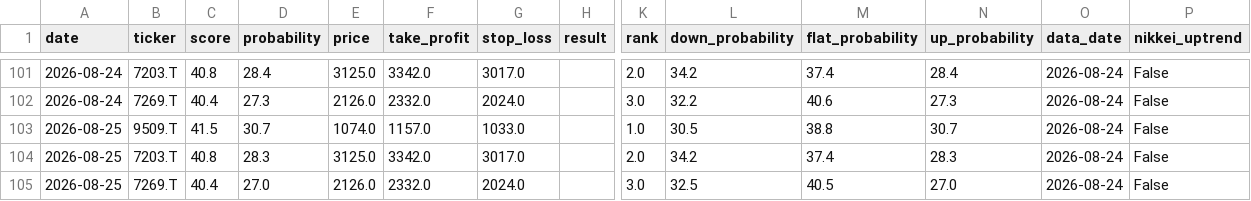
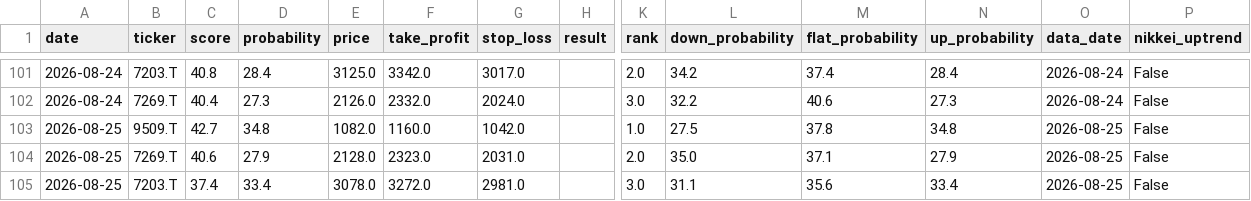
Before and after one commit to aifuu/stock-ai, a CSV file: prediction_history.csv, drawn as a sheet; only a part is shown, gaps mark what is left out; removed rows and columns are numbered as before the commit, all else as after; rows hold the shown columns only; the diff names each change by its address in the sheet, - before the commit and + after, or states it on an @@ line.

```diff
--- a/prediction_history.csv
+++ b/prediction_history.csv
-C103 (score): 41.5
+C103 (score): 42.7
-D103 (probability): 30.7
+D103 (probability): 34.8
-E103 (price): 1074.0
+E103 (price): 1082.0
-F103 (take_profit): 1157.0
+F103 (take_profit): 1160.0
-G103 (stop_loss): 1033.0
+G103 (stop_loss): 1042.0
-L103 (down_probability): 30.5
+L103 (down_probability): 27.5
-M103 (flat_probability): 38.8
+M103 (flat_probability): 37.8
-N103 (up_probability): 30.7
+N103 (up_probability): 34.8
-O103 (data_date): 2026-08-24
+O103 (data_date): 2026-08-25
-row 104: 2026-08-25 | 7203.T | 40.8 | 28.3 | 3125.0 | 3342.0 | 3017.0 |  | 2.0 | 34.2 | 37.4 | 28.3 | 2026-08-24 | False
-row 105: 2026-08-25 | 7269.T | 40.4 | 27.0 | 2126.0 | 2332.0 | 2024.0 |  | 3.0 | 32.5 | 40.5 | 27.0 | 2026-08-24 | False
+row 104: 2026-08-25 | 7269.T | 40.6 | 27.9 | 2128.0 | 2323.0 | 2031.0 |  | 2.0 | 35.0 | 37.1 | 27.9 | 2026-08-25 | False
+row 105: 2026-08-25 | 7203.T | 37.4 | 33.4 | 3078.0 | 3272.0 | 2981.0 |  | 3.0 | 31.1 | 35.6 | 33.4 | 2026-08-25 | False
```
Also changed, not shown: 2 other files.
